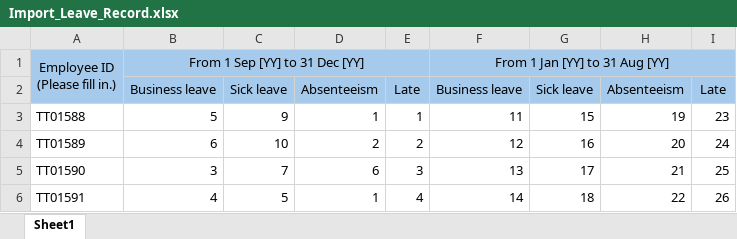
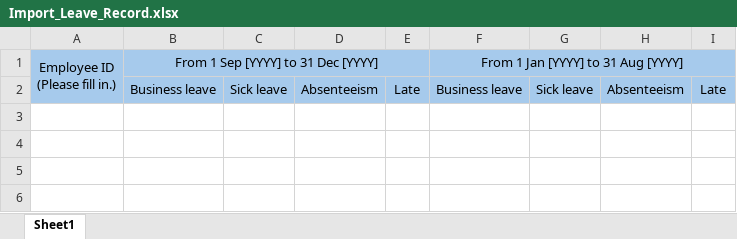
Before and after one commit to chotchoterd/tns-hr-eservices, an Excel workbook: img/Import_Leave_Record.xlsx, sheet Sheet1, drawn as a sheet; values as stored, in another font and other column widths than the file's, no borders; the diff names each change by its address in the sheet, - before the commit and + after, or states it on an @@ line.

```diff
--- a/img/Import_Leave_Record.xlsx (sheet Sheet1)
+++ b/img/Import_Leave_Record.xlsx (sheet Sheet1)
-B1: From 1 Sep [YY] to 31 Dec [YY]
+B1: From 1 Sep [YYYY] to 31 Dec [YYYY]
-F1: From 1 Jan [YY] to 31 Aug [YY]
+F1: From 1 Jan [YYYY] to 31 Aug [YYYY]
-row 3: TT01588 | 5 | 9 | 1 | 1 | 11 | 15 | 19 | 23
-row 4: TT01589 | 6 | 10 | 2 | 2 | 12 | 16 | 20 | 24
-row 5: TT01590 | 3 | 7 | 6 | 3 | 13 | 17 | 21 | 25
-row 6: TT01591 | 4 | 5 | 1 | 4 | 14 | 18 | 22 | 26
```
Also changed, not shown: 5 other files.
